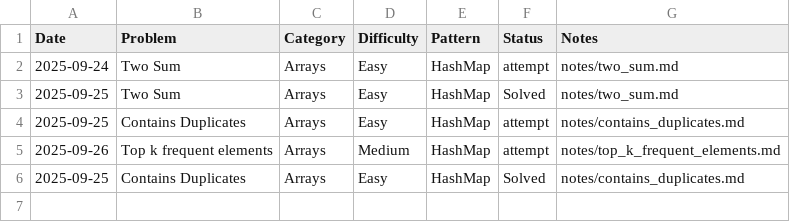
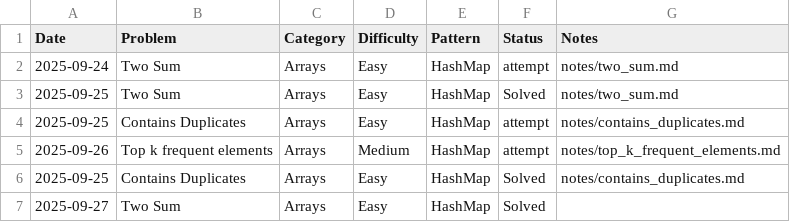
Before and after one commit to freddxworld/leetcode_progress, a CSV file: tracker.csv, drawn as a sheet; the diff names each change by its address in the sheet, - before the commit and + after, or states it on an @@ line.

Commit message:
[Solved] Arrays – two_sum : was alot easier to solve {HashMap}

```diff
--- a/tracker.csv
+++ b/tracker.csv
+row 7: 2025-09-27 | Two Sum | Arrays | Easy | HashMap | Solved
```
